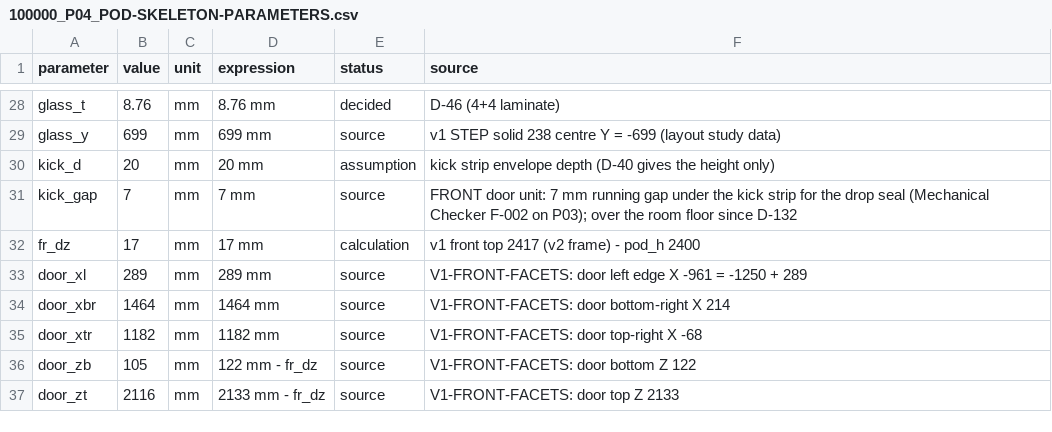
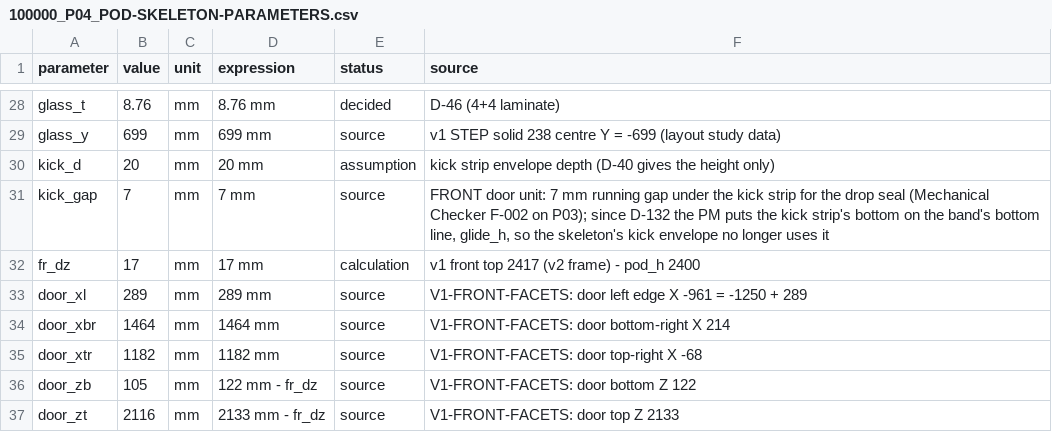
Before and after one commit to autonomous-ai/spaceship, a CSV file: v2/01-CAD-Native/skeleton/100000_P04_POD-SKELETON-PARAMETERS.csv, drawn as a sheet; only a part is shown, gaps mark what is left out.

```diff
--- a/v2/01-CAD-Native/skeleton/100000_P04_POD-SKELETON-PARAMETERS.csv
+++ b/v2/01-CAD-Native/skeleton/100000_P04_POD-SKELETON-PARAMETERS.csv
@@ -30,3 +30,3 @@ glass_y,699,mm,699 mm,source,v1 STEP solid 238 centre Y = -699 (layout study dat
 kick_d,20,mm,20 mm,assumption,kick strip envelope depth (D-40 gives the height only)
-kick_gap,7,mm,7 mm,source,FRONT door unit: 7 mm running gap under the kick strip for the drop seal (Mechanical Checker F-002 on P03); over the room floor since D-132
+kick_gap,7,mm,7 mm,source,"FRONT door unit: 7 mm running gap under the kick strip for the drop seal (Mechanical Checker F-002 on P03); since D-132 the PM puts the kick strip's bottom on the band's bottom line, glide_h, so the skeleton's kick envelope no longer uses it"
 fr_dz,17,mm,17 mm,calculation,v1 front top 2417 (v2 frame) - pod_h 2400
```
Also changed, not shown: 4 other files.
